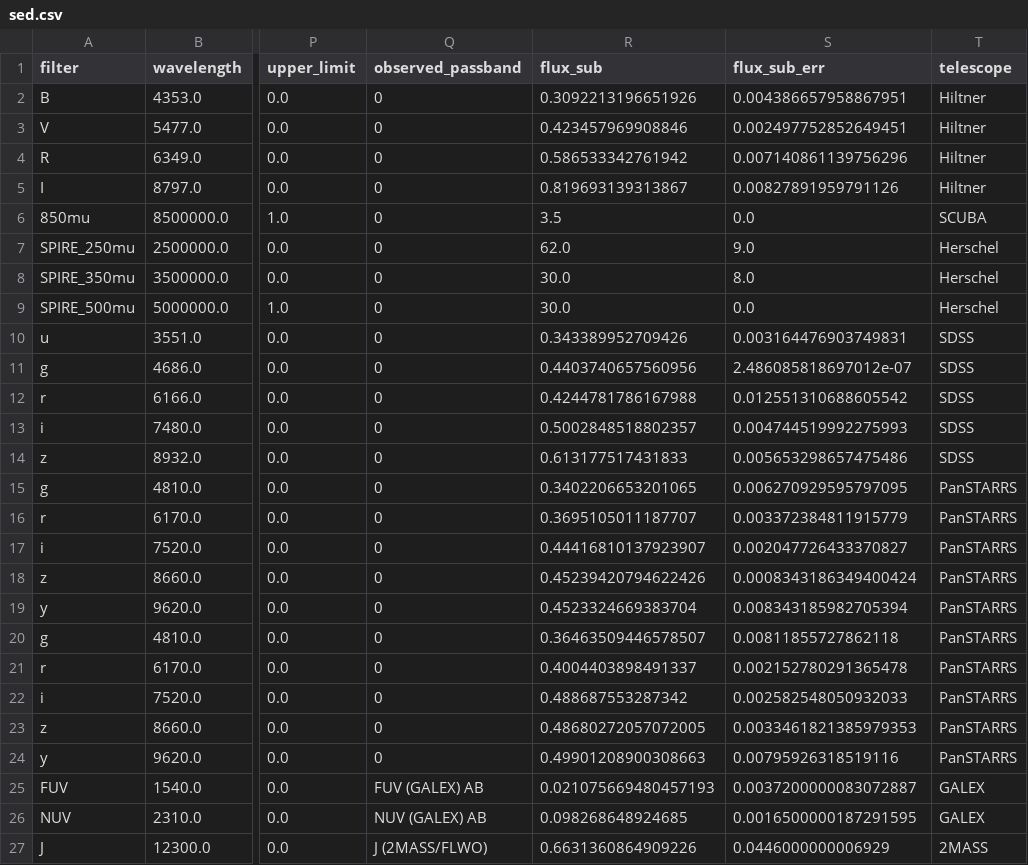
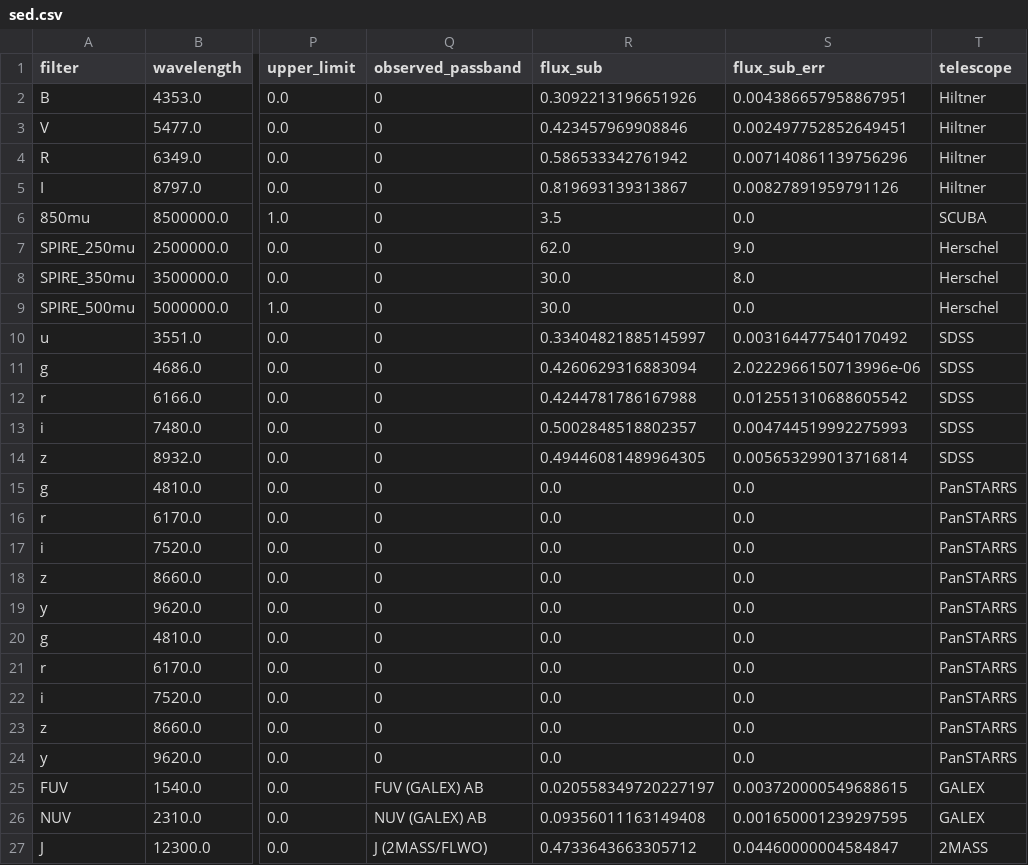
Before and after one commit to ikhebgeenaccount/lensed-qso-brp-2022, a CSV file: data/J1633+3134/sed.csv, drawn as a sheet; only a part is shown, gaps mark what is left out; the diff covers the shown part only; the diff names each change by its address in the sheet, - before the commit and + after, or states it on an @@ line.

```diff
--- a/data/J1633+3134/sed.csv
+++ b/data/J1633+3134/sed.csv
-R10 (flux_sub): 0.343389952709426
+R10 (flux_sub): 0.33404821885145997
-S10 (flux_sub_err): 0.003164476903749831
+S10 (flux_sub_err): 0.003164477540170492
-R11 (flux_sub): 0.4403740657560956
+R11 (flux_sub): 0.4260629316883094
-S11 (flux_sub_err): 2.486085818697012e-07
+S11 (flux_sub_err): 2.0222966150713996e-06
-R14 (flux_sub): 0.613177517431833
+R14 (flux_sub): 0.49446081489964305
-S14 (flux_sub_err): 0.005653298657475486
+S14 (flux_sub_err): 0.005653299013716814
-R15 (flux_sub): 0.3402206653201065
+R15 (flux_sub): 0.0
-S15 (flux_sub_err): 0.006270929595797095
+S15 (flux_sub_err): 0.0
-R16 (flux_sub): 0.3695105011187707
+R16 (flux_sub): 0.0
-S16 (flux_sub_err): 0.003372384811915779
+S16 (flux_sub_err): 0.0
-R17 (flux_sub): 0.44416810137923907
+R17 (flux_sub): 0.0
-S17 (flux_sub_err): 0.002047726433370827
+S17 (flux_sub_err): 0.0
-R18 (flux_sub): 0.45239420794622426
+R18 (flux_sub): 0.0
-S18 (flux_sub_err): 0.0008343186349400424
+S18 (flux_sub_err): 0.0
-R19 (flux_sub): 0.4523324669383704
+R19 (flux_sub): 0.0
-S19 (flux_sub_err): 0.008343185982705394
+S19 (flux_sub_err): 0.0
-R20 (flux_sub): 0.36463509446578507
+R20 (flux_sub): 0.0
-S20 (flux_sub_err): 0.00811855727862118
+S20 (flux_sub_err): 0.0
-R21 (flux_sub): 0.4004403898491337
+R21 (flux_sub): 0.0
-S21 (flux_sub_err): 0.002152780291365478
+S21 (flux_sub_err): 0.0
-R22 (flux_sub): 0.488687553287342
+R22 (flux_sub): 0.0
-S22 (flux_sub_err): 0.002582548050932033
+S22 (flux_sub_err): 0.0
-R23 (flux_sub): 0.48680272057072005
+R23 (flux_sub): 0.0
-S23 (flux_sub_err): 0.0033461821385979353
+S23 (flux_sub_err): 0.0
-R24 (flux_sub): 0.49901208900308663
+R24 (flux_sub): 0.0
-S24 (flux_sub_err): 0.00795926318519116
+S24 (flux_sub_err): 0.0
-R25 (flux_sub): 0.021075669480457193
+R25 (flux_sub): 0.020558349720227197
-S25 (flux_sub_err): 0.0037200000083072887
+S25 (flux_sub_err): 0.003720000549688615
-R26 (flux_sub): 0.098268648924685
+R26 (flux_sub): 0.09356011163149408
-S26 (flux_sub_err): 0.0016500000187291595
+S26 (flux_sub_err): 0.001650001239297595
-R27 (flux_sub): 0.6631360864909226
+R27 (flux_sub): 0.4733643663305712
-S27 (flux_sub_err): 0.0446000000006929
+S27 (flux_sub_err): 0.04460000004584847
```
Also changed, not shown: 12 edited cells elsewhere in this file, data/B1152+200/sed.csv, data/B1600+434/sed.csv, 7 other files.
